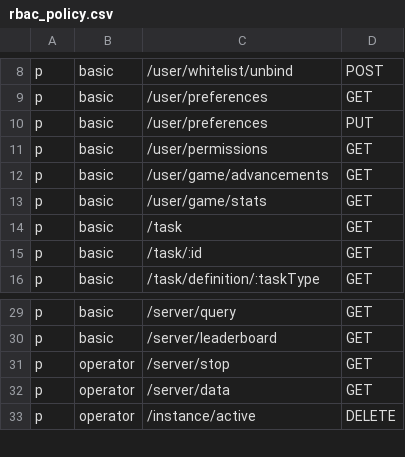
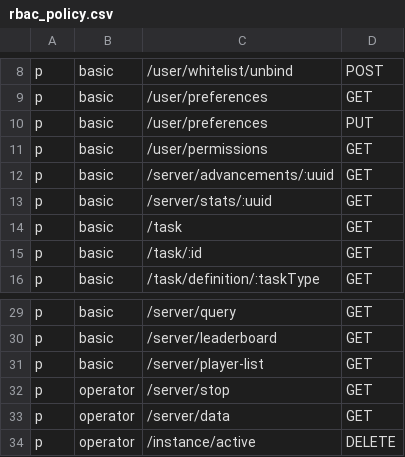
Before and after one commit to Subilan/go-aliyunmc, a CSV file: rbac_policy.csv, drawn as a sheet; only a part is shown, gaps mark what is left out.

Commit message:
feat: generalized stats/advancements

```diff
--- a/rbac_policy.csv
+++ b/rbac_policy.csv
@@ -11,4 +11,4 @@ p, basic, /user/preferences, PUT
 p, basic, /user/permissions, GET
-p, basic, /user/game/advancements, GET
-p, basic, /user/game/stats, GET
+p, basic, /server/advancements/:uuid, GET
+p, basic, /server/stats/:uuid, GET
 p, basic, /task, GET
@@ -30,2 +30,3 @@ p, basic, /server/query, GET
 p, basic, /server/leaderboard, GET
+p, basic, /server/player-list, GET
 p, operator, /server/stop, GET
```
Also changed, not shown: 7 other files.
